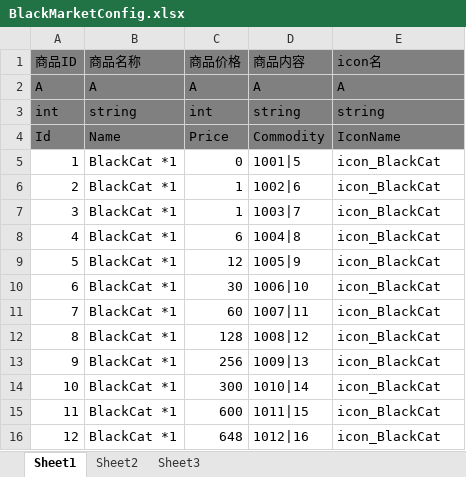
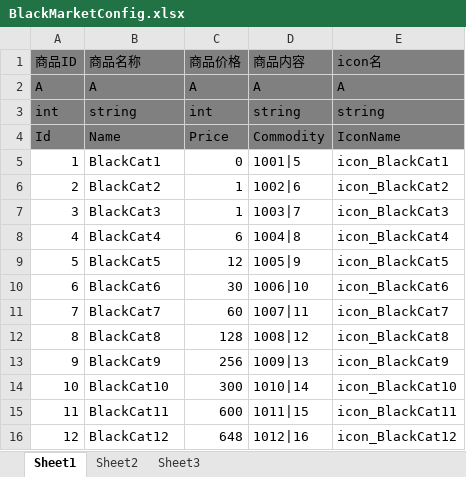
Before and after one commit to tkonexhh/LegendOfPirate, an Excel workbook: Tables/Sources/gameplay/BlackMarket/BlackMarketConfig.xlsx, sheet Sheet1, drawn as a sheet; values as stored, in another font and other column widths than the file's, no borders; the diff names each change by its address in the sheet, - before the commit and + after, or states it on an @@ line.

```diff
--- a/Tables/Sources/gameplay/BlackMarket/BlackMarketConfig.xlsx (sheet Sheet1)
+++ b/Tables/Sources/gameplay/BlackMarket/BlackMarketConfig.xlsx (sheet Sheet1)
-B5 (商品名称): BlackCat *1
+B5 (商品名称): BlackCat1
-E5 (icon名): icon_BlackCat
+E5 (icon名): icon_BlackCat1
-B6 (商品名称): BlackCat *1
+B6 (商品名称): BlackCat2
-E6 (icon名): icon_BlackCat
+E6 (icon名): icon_BlackCat2
-B7 (商品名称): BlackCat *1
+B7 (商品名称): BlackCat3
-E7 (icon名): icon_BlackCat
+E7 (icon名): icon_BlackCat3
-B8 (商品名称): BlackCat *1
+B8 (商品名称): BlackCat4
-E8 (icon名): icon_BlackCat
+E8 (icon名): icon_BlackCat4
-B9 (商品名称): BlackCat *1
+B9 (商品名称): BlackCat5
-E9 (icon名): icon_BlackCat
+E9 (icon名): icon_BlackCat5
-B10 (商品名称): BlackCat *1
+B10 (商品名称): BlackCat6
-E10 (icon名): icon_BlackCat
+E10 (icon名): icon_BlackCat6
-B11 (商品名称): BlackCat *1
+B11 (商品名称): BlackCat7
-E11 (icon名): icon_BlackCat
+E11 (icon名): icon_BlackCat7
-B12 (商品名称): BlackCat *1
+B12 (商品名称): BlackCat8
-E12 (icon名): icon_BlackCat
+E12 (icon名): icon_BlackCat8
-B13 (商品名称): BlackCat *1
+B13 (商品名称): BlackCat9
-E13 (icon名): icon_BlackCat
+E13 (icon名): icon_BlackCat9
-B14 (商品名称): BlackCat *1
+B14 (商品名称): BlackCat10
-E14 (icon名): icon_BlackCat
+E14 (icon名): icon_BlackCat10
-B15 (商品名称): BlackCat *1
+B15 (商品名称): BlackCat11
-E15 (icon名): icon_BlackCat
+E15 (icon名): icon_BlackCat11
-B16 (商品名称): BlackCat *1
+B16 (商品名称): BlackCat12
-E16 (icon名): icon_BlackCat
+E16 (icon名): icon_BlackCat12
```
Also changed, not shown: 15 other files.
